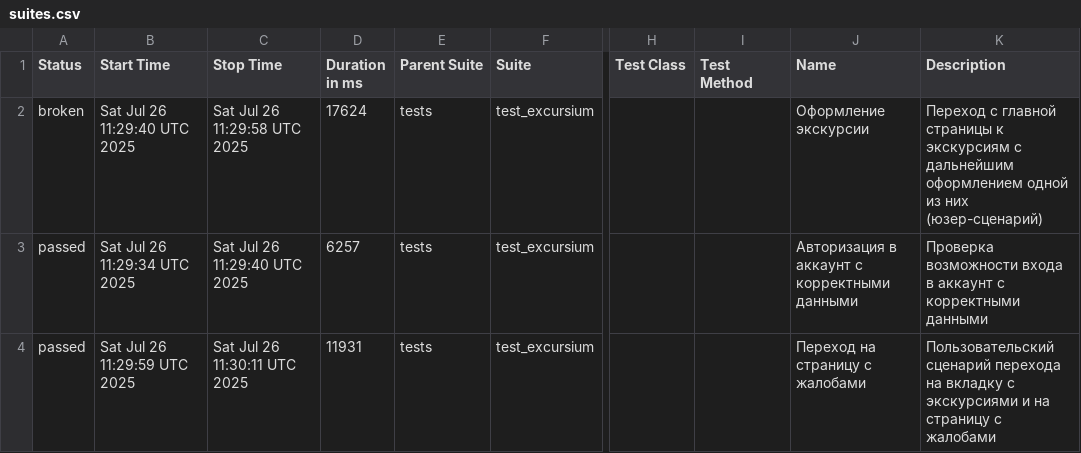
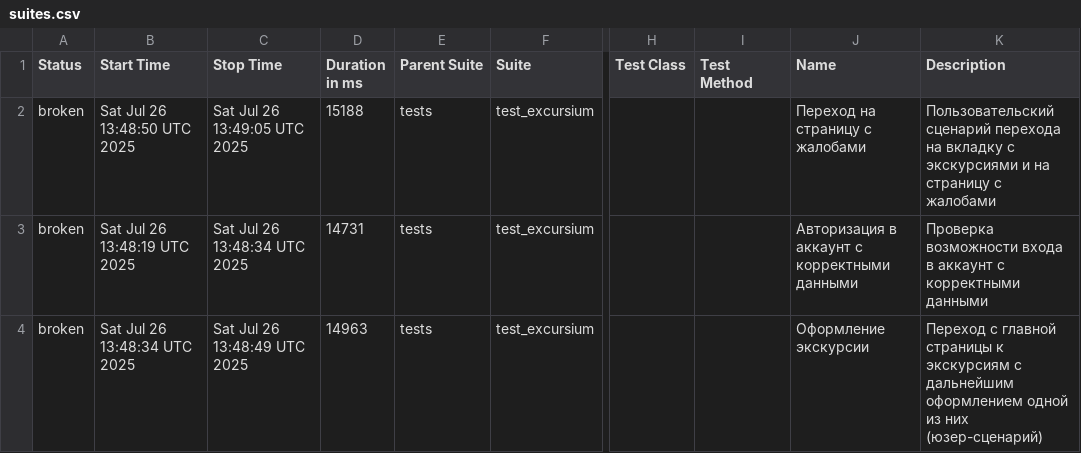
Before and after one commit to AlbertMaratovich/Excursium_project, a CSV file: data/suites.csv, drawn as a sheet; only a part is shown, gaps mark what is left out; the diff names each change by its address in the sheet, - before the commit and + after, or states it on an @@ line.

```diff
--- a/data/suites.csv
+++ b/data/suites.csv
-B2 (Start Time): Sat Jul 26 11:29:40 UTC 2025
+B2 (Start Time): Sat Jul 26 13:48:50 UTC 2025
-C2 (Stop Time): Sat Jul 26 11:29:58 UTC 2025
+C2 (Stop Time): Sat Jul 26 13:49:05 UTC 2025
-D2 (Duration in ms): 17624
+D2 (Duration in ms): 15188
-J2 (Name): Оформление экскурсии
+J2 (Name): Переход на страницу с жалобами
-K2 (Description): Переход с главной страницы к экскурсиям с дальнейшим оформлением одной из них (юзер-сценарий)
+K2 (Description): Пользовательский сценарий перехода на вкладку с экскурсиями и на страницу с жалобами
-A3:A4 (Status): passed
+A3:A4 (Status): broken
-B3 (Start Time): Sat Jul 26 11:29:34 UTC 2025
+B3 (Start Time): Sat Jul 26 13:48:19 UTC 2025
-C3 (Stop Time): Sat Jul 26 11:29:40 UTC 2025
+C3 (Stop Time): Sat Jul 26 13:48:34 UTC 2025
-D3 (Duration in ms): 6257
+D3 (Duration in ms): 14731
-B4 (Start Time): Sat Jul 26 11:29:59 UTC 2025
+B4 (Start Time): Sat Jul 26 13:48:34 UTC 2025
-C4 (Stop Time): Sat Jul 26 11:30:11 UTC 2025
+C4 (Stop Time): Sat Jul 26 13:48:49 UTC 2025
-D4 (Duration in ms): 11931
+D4 (Duration in ms): 14963
-J4 (Name): Переход на страницу с жалобами
+J4 (Name): Оформление экскурсии
-K4 (Description): Пользовательский сценарий перехода на вкладку с экскурсиями и на страницу с жалобами
+K4 (Description): Переход с главной страницы к экскурсиям с дальнейшим оформлением одной из них (юзер-сценарий)
```
Also changed, not shown: 32 other files.
